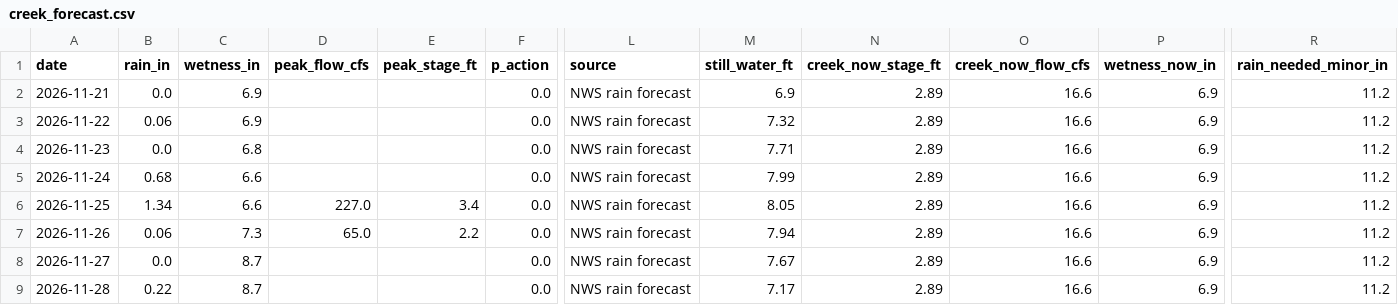
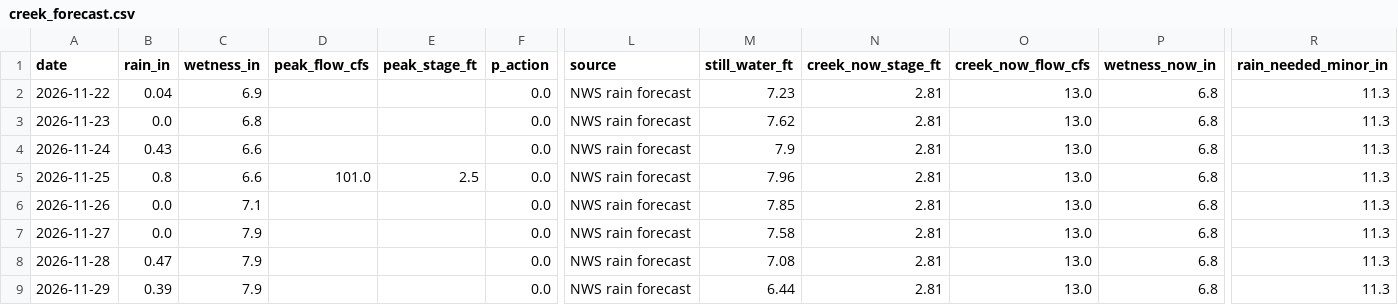
Before and after one commit to kevinkeet/frontpage, a CSV file: capitola/data/creek_forecast.csv, drawn as a sheet; only a part is shown, gaps mark what is left out; removed rows and columns are numbered as before the commit, all else as after; rows hold the shown columns only; the diff names each change by its address in the sheet, - before the commit and + after, or states it on an @@ line.

```diff
--- a/capitola/data/creek_forecast.csv
+++ b/capitola/data/creek_forecast.csv
-row 2: 2026-11-21 | 0.0 | 6.9 |  |  | 0.0 | NWS rain forecast | 6.9 | 2.89 | 16.6 | 6.9 | 11.2
-B2 (rain_in): 0.06
+B2 (rain_in): 0.04
-M2 (still_water_ft): 7.32
+M2 (still_water_ft): 7.23
-N2:N8 (creek_now_stage_ft): 2.89
+N2:N8 (creek_now_stage_ft): 2.81
-O2:O8 (creek_now_flow_cfs): 16.6
+O2:O8 (creek_now_flow_cfs): 13.0
-P2:P8 (wetness_now_in): 6.9
+P2:P8 (wetness_now_in): 6.8
-R2:R8 (rain_needed_minor_in): 11.2
+R2:R8 (rain_needed_minor_in): 11.3
-M3 (still_water_ft): 7.71
+M3 (still_water_ft): 7.62
-B4 (rain_in): 0.68
+B4 (rain_in): 0.43
-M4 (still_water_ft): 7.99
+M4 (still_water_ft): 7.9
-B5 (rain_in): 1.34
+B5 (rain_in): 0.8
-D5 (peak_flow_cfs): 227.0
+D5 (peak_flow_cfs): 101.0
-E5 (peak_stage_ft): 3.4
+E5 (peak_stage_ft): 2.5
-M5 (still_water_ft): 8.05
+M5 (still_water_ft): 7.96
-B6 (rain_in): 0.06
+B6 (rain_in): 0.0
-C6 (wetness_in): 7.3
+C6 (wetness_in): 7.1
-D6 (peak_flow_cfs): 65.0
+D6 (peak_flow_cfs): (empty)
-E6 (peak_stage_ft): 2.2
+E6 (peak_stage_ft): (empty)
-M6 (still_water_ft): 7.94
+M6 (still_water_ft): 7.85
-C7:C8 (wetness_in): 8.7
+C7:C8 (wetness_in): 7.9
-M7 (still_water_ft): 7.67
+M7 (still_water_ft): 7.58
-B8 (rain_in): 0.22
+B8 (rain_in): 0.47
-M8 (still_water_ft): 7.17
+M8 (still_water_ft): 7.08
+row 9: 2026-11-29 | 0.39 | 7.9 |  |  | 0.0 | NWS rain forecast | 6.44 | 2.81 | 13.0 | 6.8 | 11.3
```
Also changed, not shown: capitola/data/forecast_daily.csv, capitola/data/forecast_hourly.csv, 6 other files.
